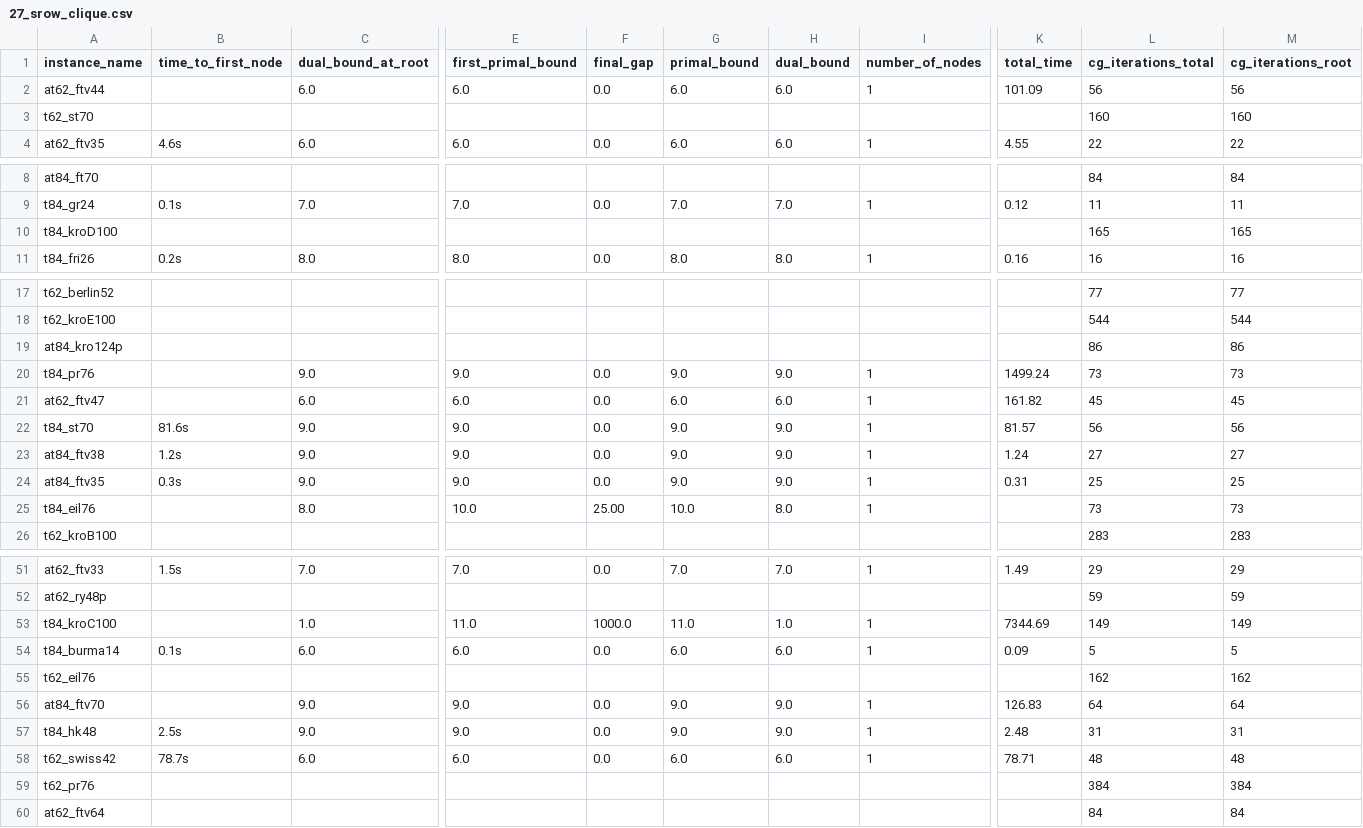
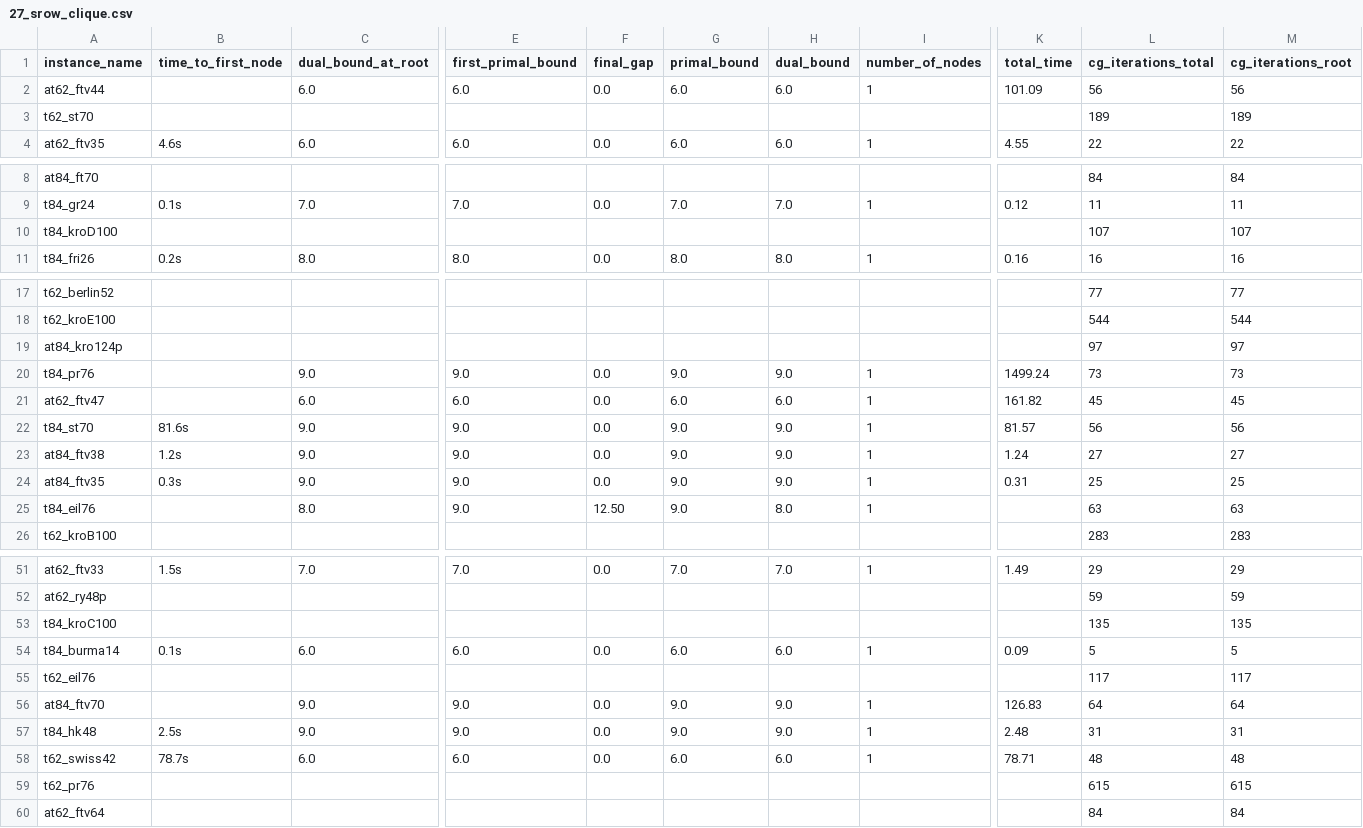
Before and after one commit to mmghannam/lccp-ejor, a CSV file: results/27_srow_clique.csv, drawn as a sheet; only a part is shown, gaps mark what is left out; the diff covers the shown part only; the diff names each change by its address in the sheet, - before the commit and + after, or states it on an @@ line.

```diff
--- a/results/27_srow_clique.csv
+++ b/results/27_srow_clique.csv
-L3 (cg_iterations_total): 160
+L3 (cg_iterations_total): 189
-M3 (cg_iterations_root): 160
+M3 (cg_iterations_root): 189
-L10 (cg_iterations_total): 165
+L10 (cg_iterations_total): 107
-M10 (cg_iterations_root): 165
+M10 (cg_iterations_root): 107
-L19 (cg_iterations_total): 86
+L19 (cg_iterations_total): 97
-M19 (cg_iterations_root): 86
+M19 (cg_iterations_root): 97
-E25 (first_primal_bound): 10.0
+E25 (first_primal_bound): 9.0
-F25 (final_gap): 25.00
+F25 (final_gap): 12.50
-G25 (primal_bound): 10.0
+G25 (primal_bound): 9.0
-L25 (cg_iterations_total): 73
+L25 (cg_iterations_total): 63
-M25 (cg_iterations_root): 73
+M25 (cg_iterations_root): 63
-C53 (dual_bound_at_root): 1.0
+C53 (dual_bound_at_root): (empty)
-E53 (first_primal_bound): 11.0
+E53 (first_primal_bound): (empty)
-F53 (final_gap): 1000.0
+F53 (final_gap): (empty)
-G53 (primal_bound): 11.0
+G53 (primal_bound): (empty)
-H53 (dual_bound): 1.0
+H53 (dual_bound): (empty)
-I53 (number_of_nodes): 1
+I53 (number_of_nodes): (empty)
-K53 (total_time): 7344.69
+K53 (total_time): (empty)
-L53 (cg_iterations_total): 149
+L53 (cg_iterations_total): 135
-M53 (cg_iterations_root): 149
+M53 (cg_iterations_root): 135
-L55 (cg_iterations_total): 162
+L55 (cg_iterations_total): 117
-M55 (cg_iterations_root): 162
+M55 (cg_iterations_root): 117
-L59 (cg_iterations_total): 384
+L59 (cg_iterations_total): 615
-M59 (cg_iterations_root): 384
+M59 (cg_iterations_root): 615
```
Also changed, not shown: 6 edited cells elsewhere in this file, results/27_full.csv, results/27_full_nogreedy.csv, 14 other files.
